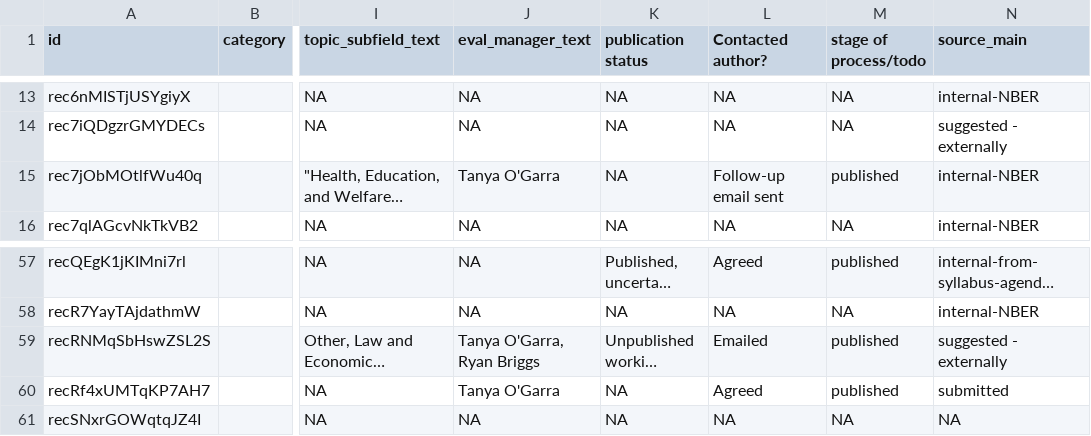
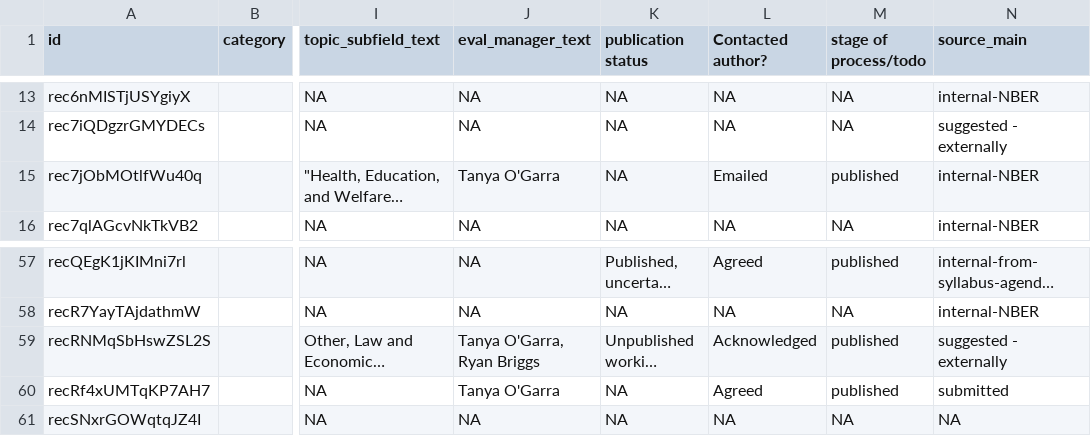
Before and after one commit to unjournal/unjournaldata, a CSV file: data/all_papers_p.csv, drawn as a sheet; only a part is shown, gaps mark what is left out; long unchanged cells end in …; the diff names each change by its address in the sheet, - before the commit and + after, or states it on an @@ line.

Commit message:
Build cleaner, more shareable version; data updated too (minor)

```diff
--- a/data/all_papers_p.csv
+++ b/data/all_papers_p.csv
-L15 (Contacted author?): Follow-up email sent
+L15 (Contacted author?): Emailed
-L59 (Contacted author?): Emailed
+L59 (Contacted author?): Acknowledged
```
Also changed, not shown: data/evals.csv, 9 other files.
